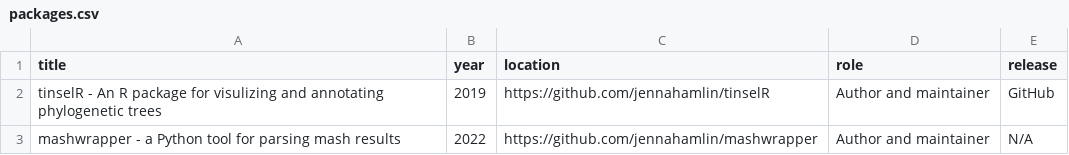
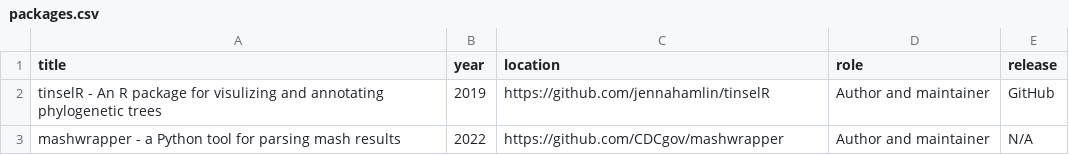
Before and after one commit to jennahamlin/Hamlin.CV, a CSV file: data/packages.csv, drawn as a sheet.

```diff
--- a/data/packages.csv
+++ b/data/packages.csv
@@ -2,2 +2,2 @@ title,year,location,role, release
  tinselR - An R package for visulizing and annotating phylogenetic trees,2019,https://github.com/jennahamlin/tinselR, Author and maintainer, GitHub
-mashwrapper - a Python tool for parsing mash results,2022,https://github.com/jennahamlin/mashwrapper, Author and maintainer,N/A
+mashwrapper - a Python tool for parsing mash results,2022,https://github.com/CDCgov/mashwrapper, Author and maintainer,N/A
```
Also changed, not shown: data/appointments.csv, data/presentations.csv, 3 other files.
